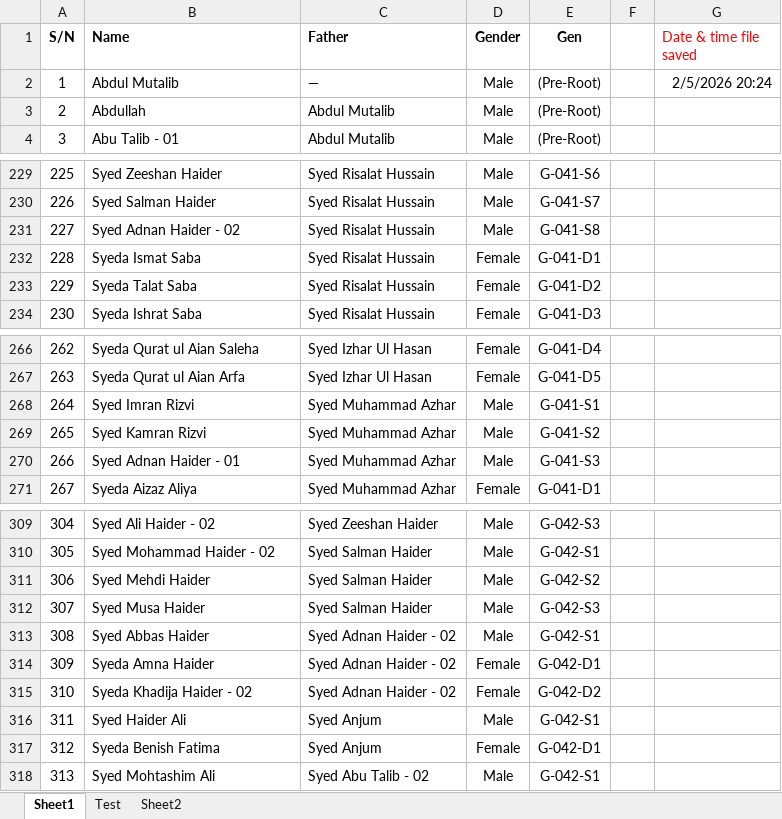
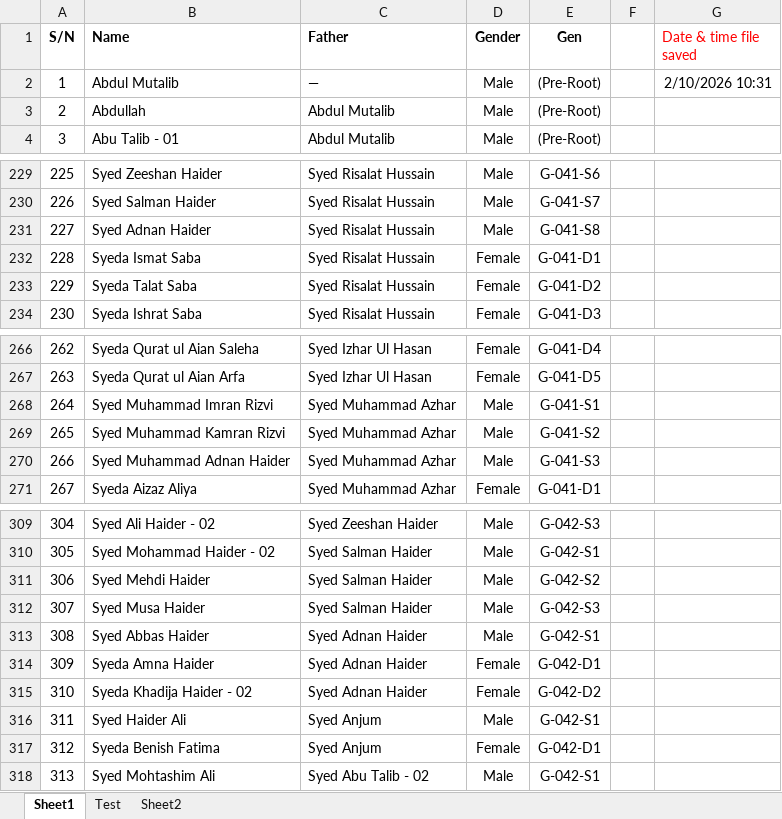
Before and after one commit to sihr110/Rizvi_Family_Tree_Sihr, an Excel workbook: data.xlsx, sheet Sheet1, drawn as a sheet; only a part is shown, gaps mark what is left out; values as stored, in another font and other column widths than the file's, no borders; the diff names each change by its address in the sheet, - before the commit and + after, or states it on an @@ line.

Commit message:
Add files via upload

```diff
--- a/data.xlsx (sheet Sheet1)
+++ b/data.xlsx (sheet Sheet1)
-G2 (Date & time file saved): 2/5/2026 20:24
+G2 (Date & time file saved): 2/10/2026 10:31
-B231 (Name): Syed Adnan Haider - 02
+B231 (Name): Syed Adnan Haider
-B268 (Name): Syed Imran Rizvi
+B268 (Name): Syed Muhammad Imran Rizvi
-B269 (Name): Syed Kamran Rizvi
+B269 (Name): Syed Muhammad Kamran Rizvi
-B270 (Name): Syed Adnan Haider - 01
+B270 (Name): Syed Muhammad Adnan Haider
-C313:C315 (Father): Syed Adnan Haider - 02
+C313:C315 (Father): Syed Adnan Haider
```
